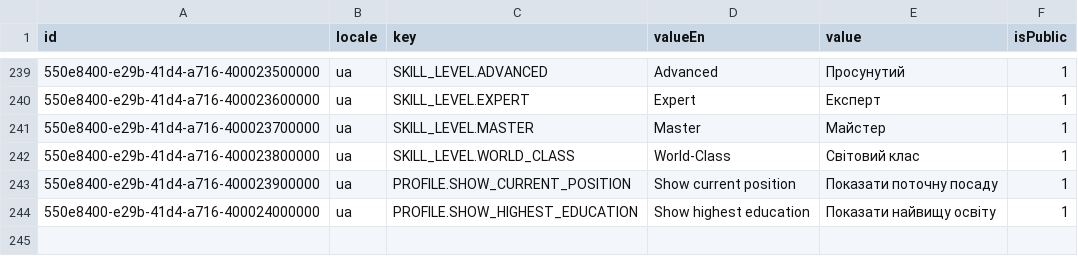
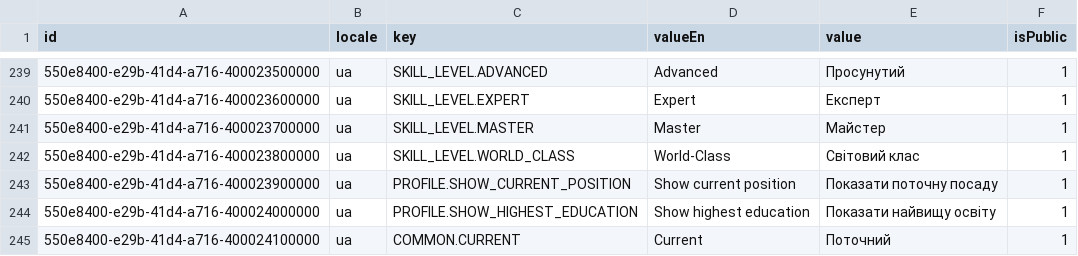
Before and after one commit to oleksandramarty/JobPathfinderApp, a CSV file: WebApi/CommonModule/CommonModule.Provision/InitData/Localizations/a4-localizations_ua.csv, drawn as a sheet; only a part is shown, gaps mark what is left out.

```diff
--- a/WebApi/CommonModule/CommonModule.Provision/InitData/Localizations/a4-localizations_ua.csv
+++ b/WebApi/CommonModule/CommonModule.Provision/InitData/Localizations/a4-localizations_ua.csv
@@ -244 +244,2 @@ id;locale;key;valueEn;value;isPublic;
 550e8400-e29b-41d4-a716-400024000000;ua;PROFILE.SHOW_HIGHEST_EDUCATION;Show highest education;Показати найвищу освіту;1;
+550e8400-e29b-41d4-a716-400024100000;ua;COMMON.CURRENT;Current;Поточний;1;
```
Also changed, not shown: WebApi/CommonModule/CommonModule.Provision/InitData/Localizations/a1-localizations_en.csv, WebApi/CommonModule/CommonModule.Provision/InitData/Localizations/a2-localizations_es.csv, 31 other files.
